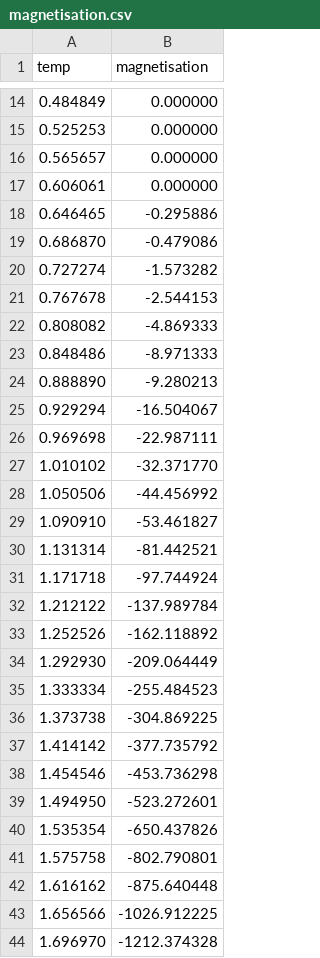
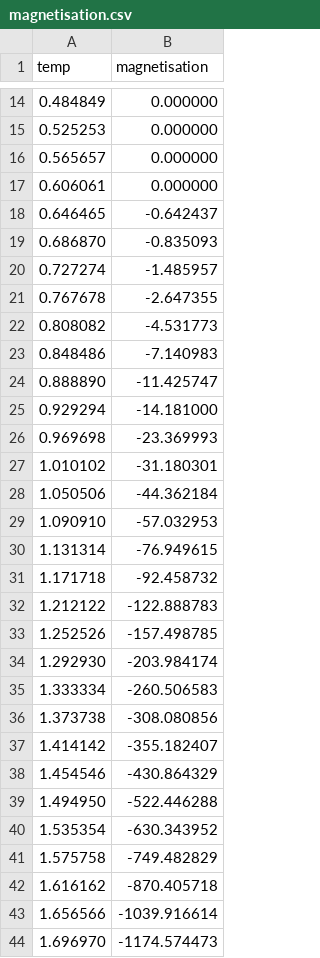
Before and after one commit to tj-oreilly/ising_model_simulation, a CSV file: results/grid_100/magnetisation.csv, drawn as a sheet; only a part is shown, gaps mark what is left out; the diff covers the shown part only.

```diff
--- a/results/grid_100/magnetisation.csv
+++ b/results/grid_100/magnetisation.csv
@@ -17,28 +17,28 @@ temp,magnetisation
 0.606061,0.000000
-0.646465,-0.295886
-0.686870,-0.479086
-0.727274,-1.573282
-0.767678,-2.544153
-0.808082,-4.869333
-0.848486,-8.971333
-0.888890,-9.280213
-0.929294,-16.504067
-0.969698,-22.987111
-1.010102,-32.371770
-1.050506,-44.456992
-1.090910,-53.461827
-1.131314,-81.442521
-1.171718,-97.744924
-1.212122,-137.989784
-1.252526,-162.118892
-1.292930,-209.064449
-1.333334,-255.484523
-1.373738,-304.869225
-1.414142,-377.735792
-1.454546,-453.736298
-1.494950,-523.272601
-1.535354,-650.437826
-1.575758,-802.790801
-1.616162,-875.640448
-1.656566,-1026.912225
-1.696970,-1212.374328
+0.646465,-0.642437
+0.686870,-0.835093
+0.727274,-1.485957
+0.767678,-2.647355
+0.808082,-4.531773
+0.848486,-7.140983
+0.888890,-11.425747
+0.929294,-14.181000
+0.969698,-23.369993
+1.010102,-31.180301
+1.050506,-44.362184
+1.090910,-57.032953
+1.131314,-76.949615
+1.171718,-92.458732
+1.212122,-122.888783
+1.252526,-157.498785
+1.292930,-203.984174
+1.333334,-260.506583
+1.373738,-308.080856
+1.414142,-355.182407
+1.454546,-430.864329
+1.494950,-522.446288
+1.535354,-630.343952
+1.575758,-749.482829
+1.616162,-870.405718
+1.656566,-1039.916614
+1.696970,-1174.574473
```
Also changed, not shown: 57 edited cells elsewhere in this file, results/grid_100/energy.csv, results/grid_100/heat_capacity.csv, 16 other files.
